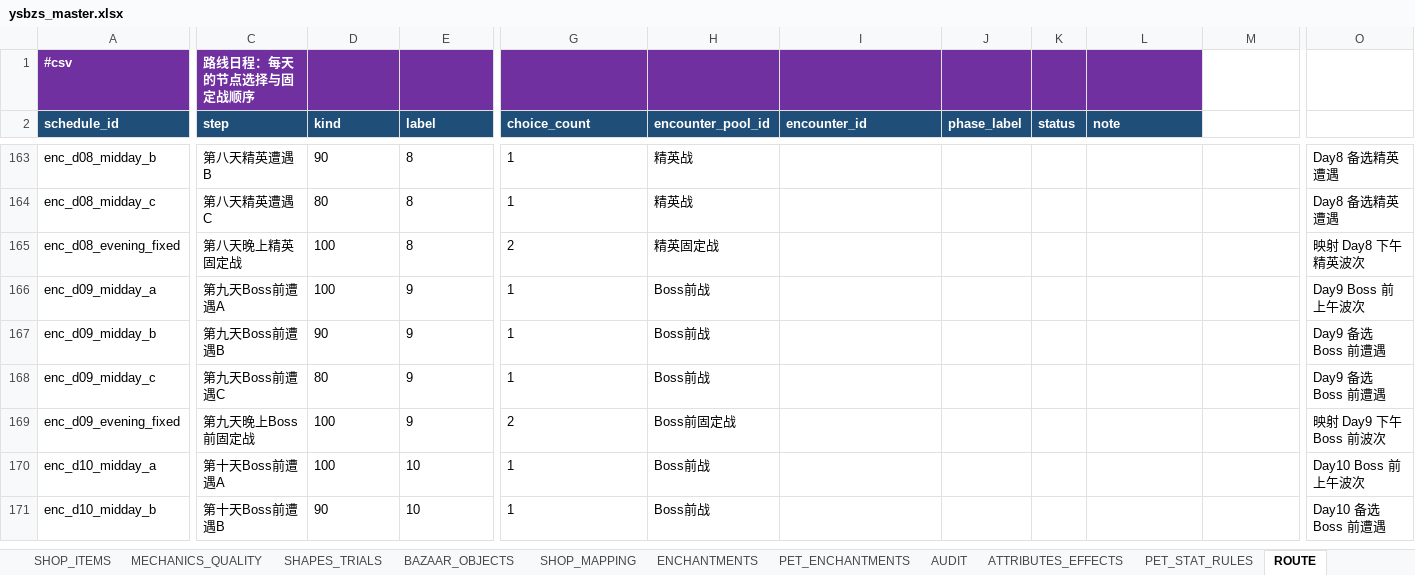
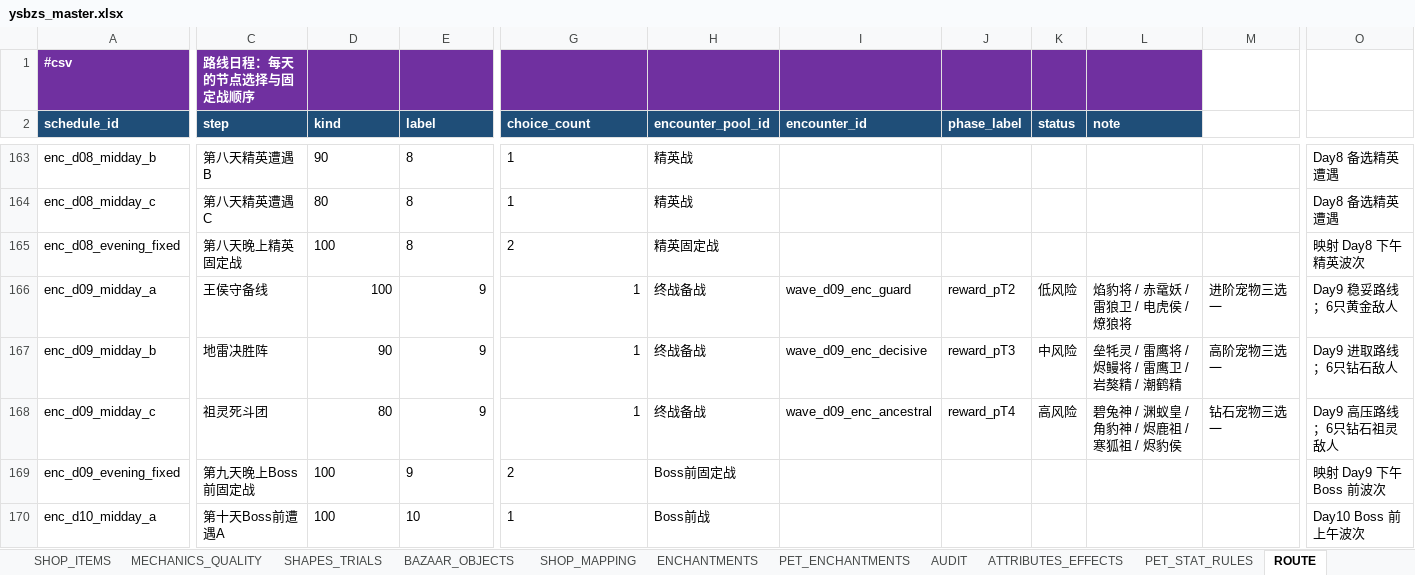
Before and after one commit to jyf0330/ysbzs, an Excel workbook: xlsx/ysbzs_master.xlsx, sheet ROUTE, drawn as a sheet; only a part is shown, gaps mark what is left out; the shorter side is filled out with more unchanged rows; values as stored, in another font and other column widths than the file's, no borders; the diff covers the shown part only; the diff names each change by its address in the sheet, - before the commit and + after, or states it on an @@ line.

Commit message:
feat(route): distribute encounter choices across run

```diff
--- a/xlsx/ysbzs_master.xlsx (sheet ROUTE)
+++ b/xlsx/ysbzs_master.xlsx (sheet ROUTE)
-C166 (step): 第九天Boss前遭遇A
+C166 (step): 王侯守备线
-D166:E168 alignment: left
+D166:E168 alignment: right
-G166:G168 alignment: left
+G166:G168 alignment: right
-H166:H168 (encounter_pool_id): Boss前战
+H166:H168 (encounter_pool_id): 终战备战
-I166 (encounter_id): (empty)
+I166 (encounter_id): wave_d09_enc_guard
-J166 (phase_label): (empty)
+J166 (phase_label): reward_pT2
-K166 (status): (empty)
+K166 (status): 低风险
-L166 (note): (empty)
+L166 (note): 焰豹将 / 赤鼋妖 / 雷狼卫 / 电虎侯 / 燎狼将
-M166: (empty)
+M166: 进阶宠物三选一
-O166: Day9 Boss 前上午波次
+O166: Day9 稳妥路线；6只黄金敌人
-C167 (step): 第九天Boss前遭遇B
+C167 (step): 地雷决胜阵
-I167 (encounter_id): (empty)
+I167 (encounter_id): wave_d09_enc_decisive
-J167 (phase_label): (empty)
+J167 (phase_label): reward_pT3
-K167 (status): (empty)
+K167 (status): 中风险
-L167 (note): (empty)
+L167 (note): 垒牦灵 / 雷鹰将 / 烬鳗将 / 雷鹰卫 / 岩獒精 / 潮鹤精
-M167: (empty)
+M167: 高阶宠物三选一
-O167: Day9 备选 Boss 前遭遇
+O167: Day9 进取路线；6只钻石敌人
-C168 (step): 第九天Boss前遭遇C
+C168 (step): 祖灵死斗团
-I168 (encounter_id): (empty)
+I168 (encounter_id): wave_d09_enc_ancestral
-J168 (phase_label): (empty)
+J168 (phase_label): reward_pT4
-K168 (status): (empty)
+K168 (status): 高风险
-L168 (note): (empty)
+L168 (note): 碧兔神 / 渊蚁皇 / 角豹神 / 烬鹿祖 / 寒狐祖 / 烬豹侯
-M168: (empty)
+M168: 钻石宠物三选一
-O168: Day9 备选 Boss 前遭遇
+O168: Day9 高压路线；6只钻石祖灵敌人
```
Also changed, not shown: 3 added rows, 3 removed rows, 47 edited cells and cell formats elsewhere in this sheet, sheet WAVES, 9 other files.
